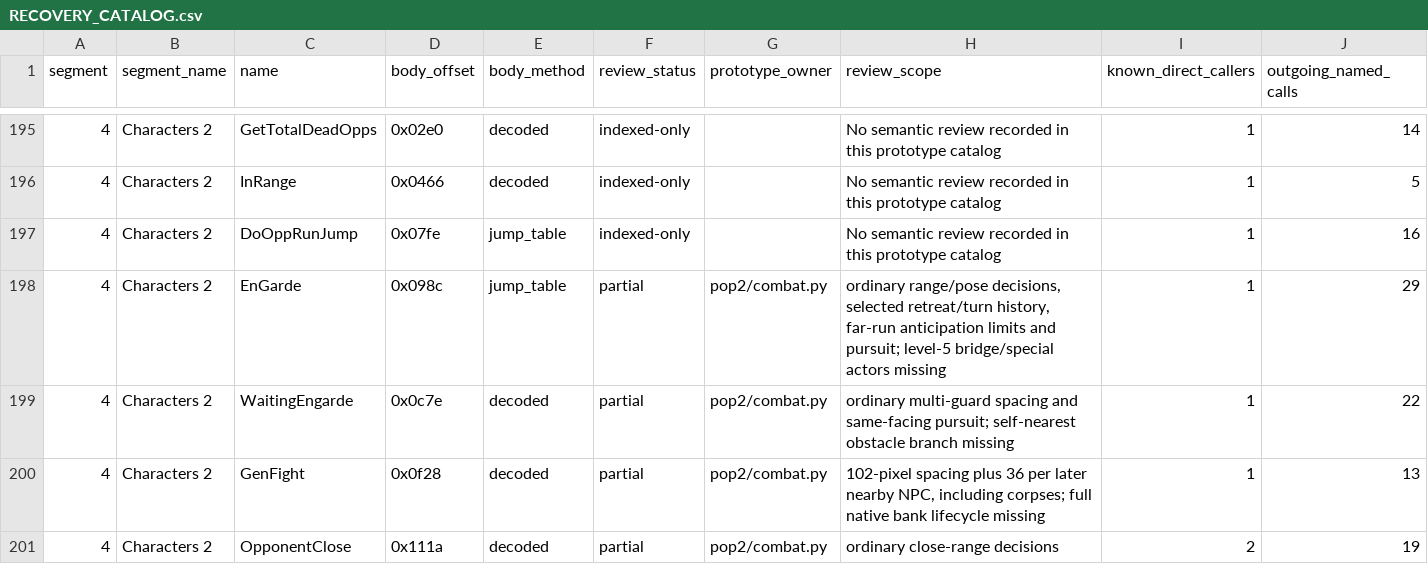
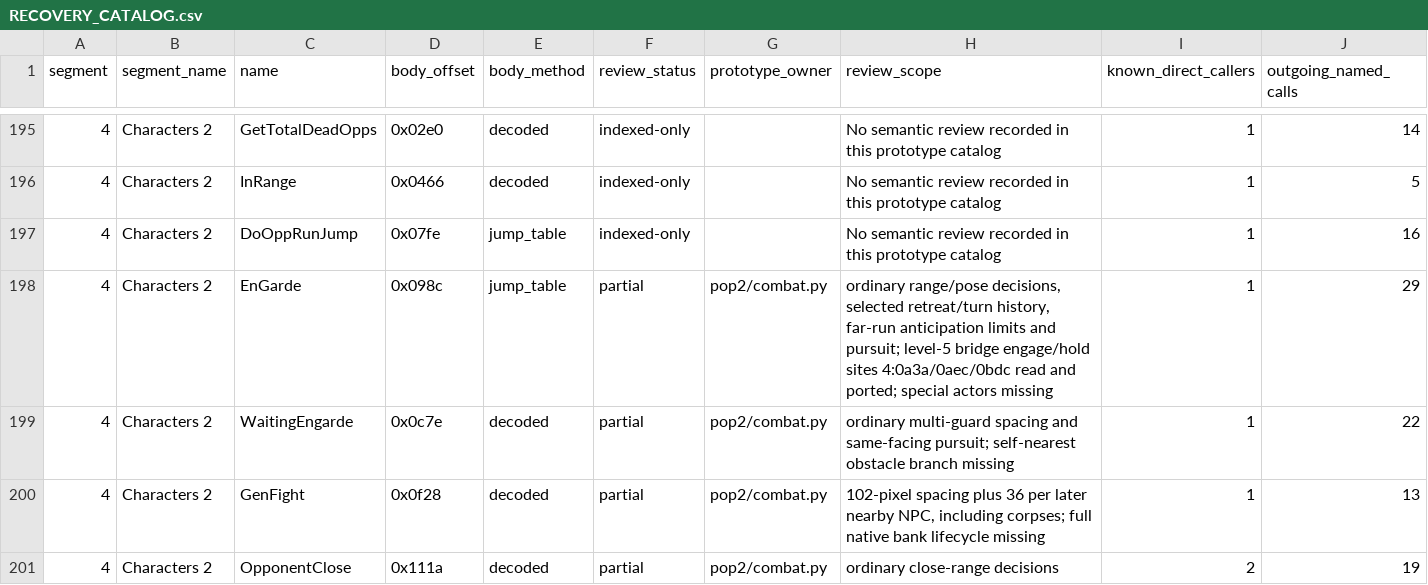
Before and after one commit to Pessegos/prince-of-persia-2-macintosh-native, a CSV file: docs/RECOVERY_CATALOG.csv, drawn as a sheet; only a part is shown, gaps mark what is left out; the diff covers the shown part only.

Commit message:
Record the level-five audit checklist and bridge/carpet catalog reviews

```diff
--- a/docs/RECOVERY_CATALOG.csv
+++ b/docs/RECOVERY_CATALOG.csv
@@ -197,3 +197,3 @@ segment,segment_name,name,body_offset,body_method,review_status,prototype_owner,
 4,Characters 2,DoOppRunJump,0x07fe,jump_table,indexed-only,,No semantic review recorded in this prototype catalog,1,16
-4,Characters 2,EnGarde,0x098c,jump_table,partial,pop2/combat.py,"ordinary range/pose decisions, selected retreat/turn history, far-run anticipation limits and pursuit; level-5 bridge/special actors missing",1,29
+4,Characters 2,EnGarde,0x098c,jump_table,partial,pop2/combat.py,"ordinary range/pose decisions, selected retreat/turn history, far-run anticipation limits and pursuit; level-5 bridge engage/hold sites 4:0a3a/0aec/0bdc read and ported; special actors missing",1,29
 4,Characters 2,WaitingEngarde,0x0c7e,decoded,partial,pop2/combat.py,ordinary multi-guard spacing and same-facing pursuit; self-nearest obstacle branch missing,1,22
```
Also changed, not shown: 32 edited cells elsewhere in this file, 2 other files.
